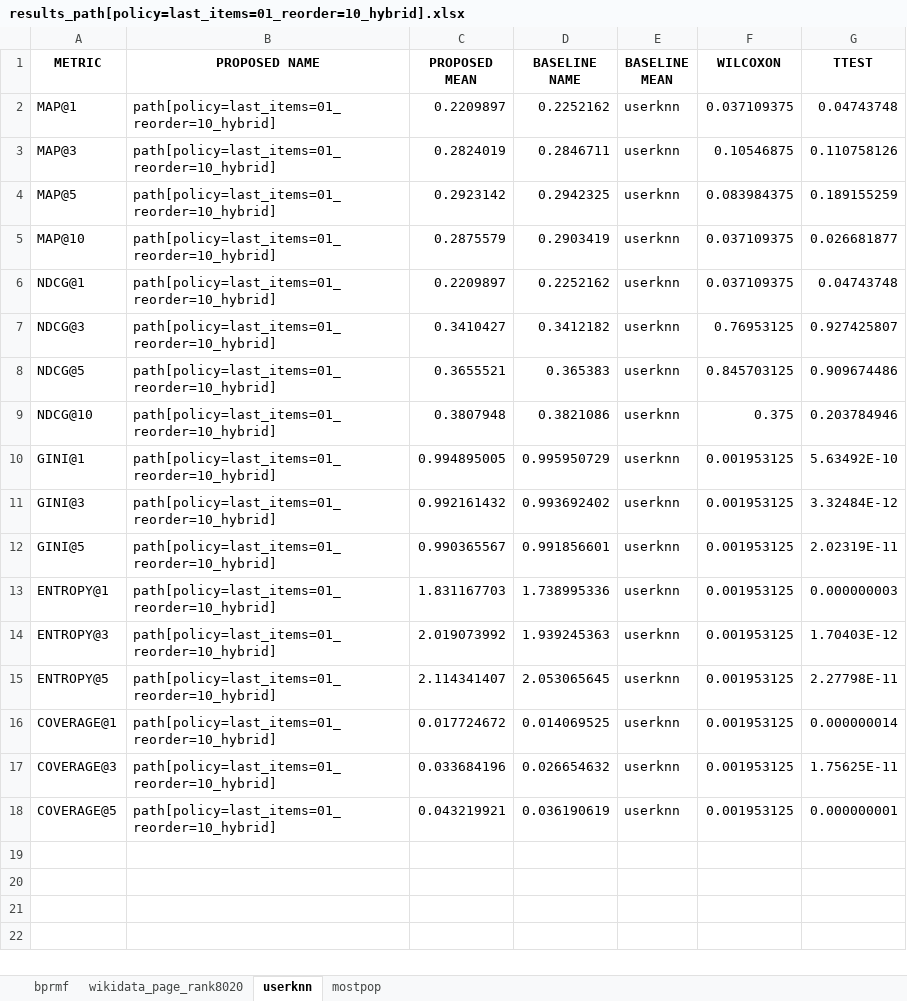
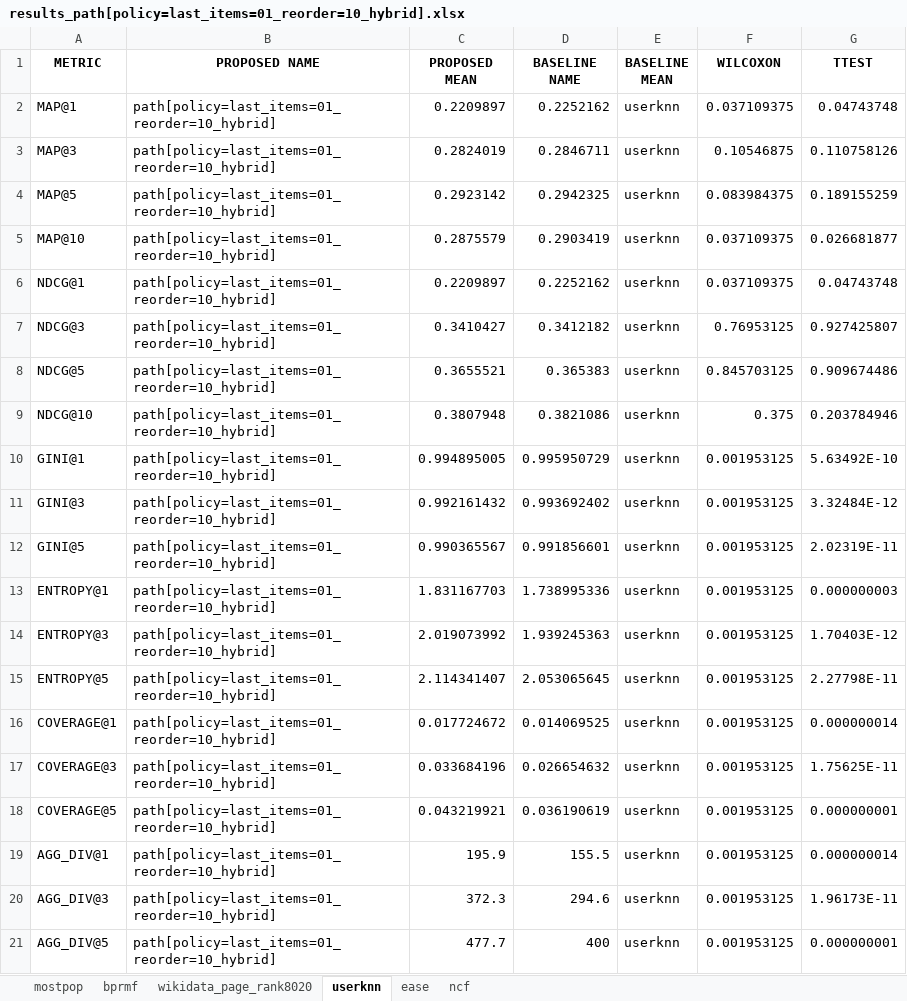
Before and after one commit to andlzanon/lod-personalized-recommender, an Excel workbook: datasets/hetrec2011-lastfm-2k/results_path[policy=last_items=01_reorder=10_hybrid].xlsx, sheet userknn, drawn as a sheet; values as stored, in another font and other column widths than the file's, no borders; the diff names each change by its address in the sheet, - before the commit and + after, or states it on an @@ line.

```diff
--- a/datasets/hetrec2011-lastfm-2k/results_path[policy=last_items=01_reorder=10_hybrid].xlsx (sheet userknn)
+++ b/datasets/hetrec2011-lastfm-2k/results_path[policy=last_items=01_reorder=10_hybrid].xlsx (sheet userknn)
+sheet tab: ease
+sheet tab: ncf
@@ sheet tab order changed: mostpop | bprmf | wikidata_page_rank8020 | userknn | ease | ncf @@
+row 19: AGG_DIV@1 | path[policy=last_items=01_reorder=10_hybrid] | 195.9 | 155.5 | userknn | 0.001953125 | 0.000000014
+row 20: AGG_DIV@3 | path[policy=last_items=01_reorder=10_hybrid] | 372.3 | 294.6 | userknn | 0.001953125 | 1.96173E-11
+row 21: AGG_DIV@5 | path[policy=last_items=01_reorder=10_hybrid] | 477.7 | 400 | userknn | 0.001953125 | 0.000000001
```
Also changed, not shown: sheet bprmf, sheet mostpop, sheet wikidata_page_rank8020, 5 other files.
